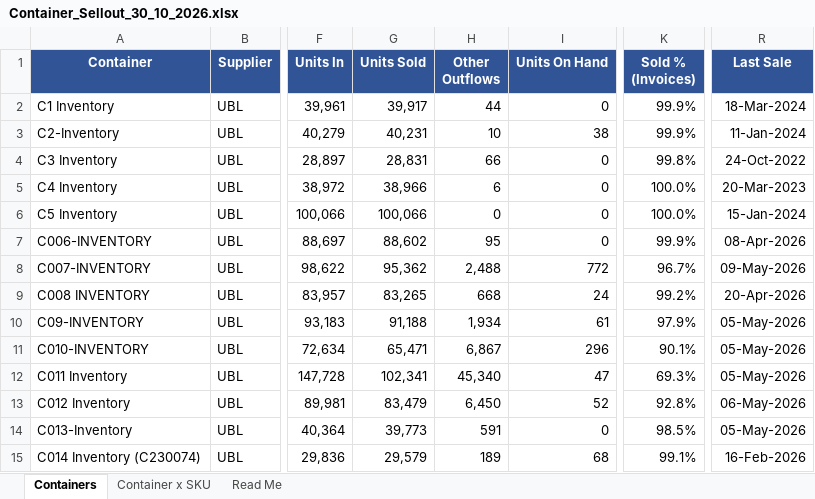
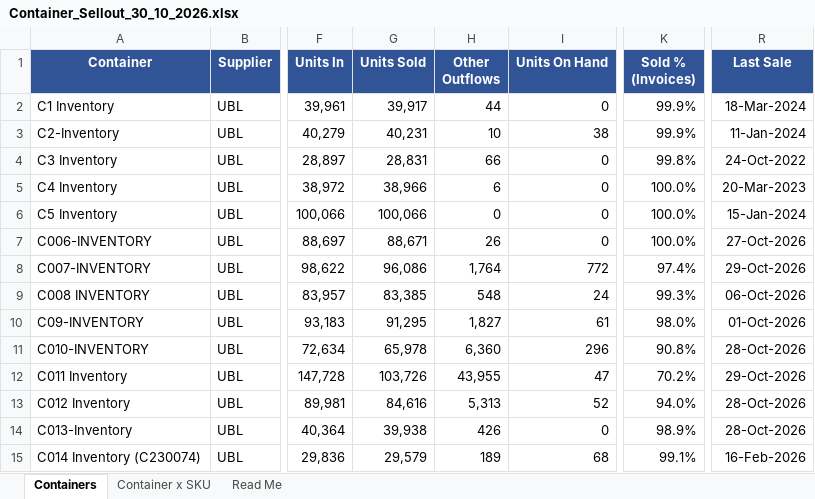
Before and after one commit to KTL4/zoho-automations, an Excel workbook: reports/Container_Sellout_30_10_2026.xlsx, sheet Containers, drawn as a sheet; only a part is shown, gaps mark what is left out; values as stored, in another font and other column widths than the file's, no borders; the diff covers the shown part only; the diff names each change by its address in the sheet, - before the commit and + after, or states it on an @@ line.

```diff
--- a/reports/Container_Sellout_30_10_2026.xlsx (sheet Containers)
+++ b/reports/Container_Sellout_30_10_2026.xlsx (sheet Containers)
-G7 (Units Sold): 88,602
+G7 (Units Sold): 88,671
-H7 (Other Outflows): 95
+H7 (Other Outflows): 26
-K7 (Sold % (Invoices)): 99.9%
+K7 (Sold % (Invoices)): 100.0%
-R7 (Last Sale): 08-Apr-2026
+R7 (Last Sale): 27-Oct-2026
-G8 (Units Sold): 95,362
+G8 (Units Sold): 96,086
-H8 (Other Outflows): 2,488
+H8 (Other Outflows): 1,764
-K8 (Sold % (Invoices)): 96.7%
+K8 (Sold % (Invoices)): 97.4%
-R8 (Last Sale): 09-May-2026
+R8 (Last Sale): 29-Oct-2026
-G9 (Units Sold): 83,265
+G9 (Units Sold): 83,385
-H9 (Other Outflows): 668
+H9 (Other Outflows): 548
-K9 (Sold % (Invoices)): 99.2%
+K9 (Sold % (Invoices)): 99.3%
-R9 (Last Sale): 20-Apr-2026
+R9 (Last Sale): 06-Oct-2026
-G10 (Units Sold): 91,188
+G10 (Units Sold): 91,295
-H10 (Other Outflows): 1,934
+H10 (Other Outflows): 1,827
-K10 (Sold % (Invoices)): 97.9%
+K10 (Sold % (Invoices)): 98.0%
-R10 (Last Sale): 05-May-2026
+R10 (Last Sale): 01-Oct-2026
-G11 (Units Sold): 65,471
+G11 (Units Sold): 65,978
-H11 (Other Outflows): 6,867
+H11 (Other Outflows): 6,360
-K11 (Sold % (Invoices)): 90.1%
+K11 (Sold % (Invoices)): 90.8%
-R11 (Last Sale): 05-May-2026
+R11 (Last Sale): 28-Oct-2026
-G12 (Units Sold): 102,341
+G12 (Units Sold): 103,726
-H12 (Other Outflows): 45,340
+H12 (Other Outflows): 43,955
-K12 (Sold % (Invoices)): 69.3%
+K12 (Sold % (Invoices)): 70.2%
-R12 (Last Sale): 05-May-2026
+R12 (Last Sale): 29-Oct-2026
-G13 (Units Sold): 83,479
+G13 (Units Sold): 84,616
-H13 (Other Outflows): 6,450
+H13 (Other Outflows): 5,313
-K13 (Sold % (Invoices)): 92.8%
+K13 (Sold % (Invoices)): 94.0%
-R13 (Last Sale): 06-May-2026
+R13 (Last Sale): 28-Oct-2026
-G14 (Units Sold): 39,773
+G14 (Units Sold): 39,938
-H14 (Other Outflows): 591
+H14 (Other Outflows): 426
-K14 (Sold % (Invoices)): 98.5%
+K14 (Sold % (Invoices)): 98.9%
-R14 (Last Sale): 05-May-2026
+R14 (Last Sale): 28-Oct-2026
```
Also changed, not shown: 209 edited cells elsewhere in this sheet, sheet Container x SKU, sheet Read Me, 2 other files.
